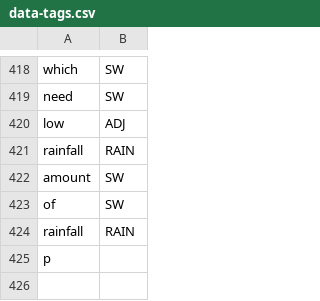
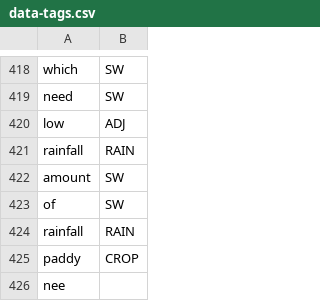
Before and after one commit to cutegirl520/SmartFarm-Assistant-NLP-ANN, a CSV file: datasets/data-tags.csv, drawn as a sheet; only a part is shown, gaps mark what is left out.

```diff
--- a/datasets/data-tags.csv
+++ b/datasets/data-tags.csv
@@ -424,2 +424,3 @@ of,SW
 rainfall,RAIN
-p
+paddy,CROP
+nee
```
